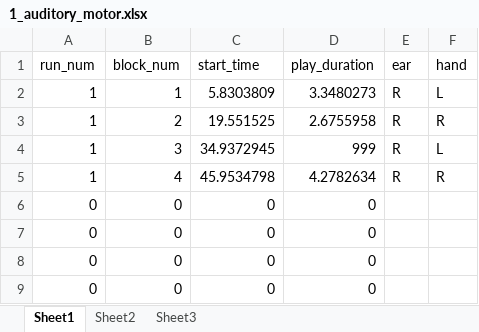
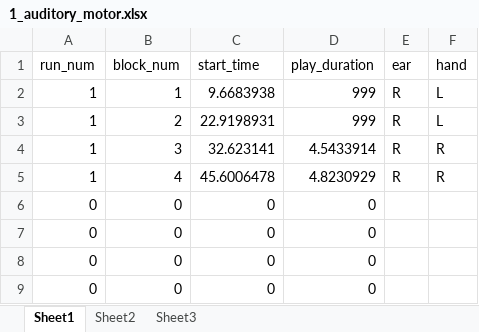
Before and after one commit to JonatanSahar/auditory-motor-fMRI, an Excel workbook: output_data/1_auditory_motor.xlsx, sheet Sheet1, drawn as a sheet; values as stored, in another font and other column widths than the file's, no borders; the diff names each change by its address in the sheet, - before the commit and + after, or states it on an @@ line.

```diff
--- a/output_data/1_auditory_motor.xlsx (sheet Sheet1)
+++ b/output_data/1_auditory_motor.xlsx (sheet Sheet1)
-C2 (start_time): 5.8303809
+C2 (start_time): 9.6683938
-D2 (play_duration): 3.3480273
+D2 (play_duration): 999
-C3 (start_time): 19.551525
+C3 (start_time): 22.9198931
-D3 (play_duration): 2.6755958
+D3 (play_duration): 999
-F3 (hand): R
+F3 (hand): L
-C4 (start_time): 34.9372945
+C4 (start_time): 32.623141
-D4 (play_duration): 999
+D4 (play_duration): 4.5433914
-F4 (hand): L
+F4 (hand): R
-C5 (start_time): 45.9534798
+C5 (start_time): 45.6006478
-D5 (play_duration): 4.2782634
+D5 (play_duration): 4.8230929
```
Also changed, not shown: output_data/1_auditory_only.xlsx, output_data/1_midi.xlsx, 5 other files.
